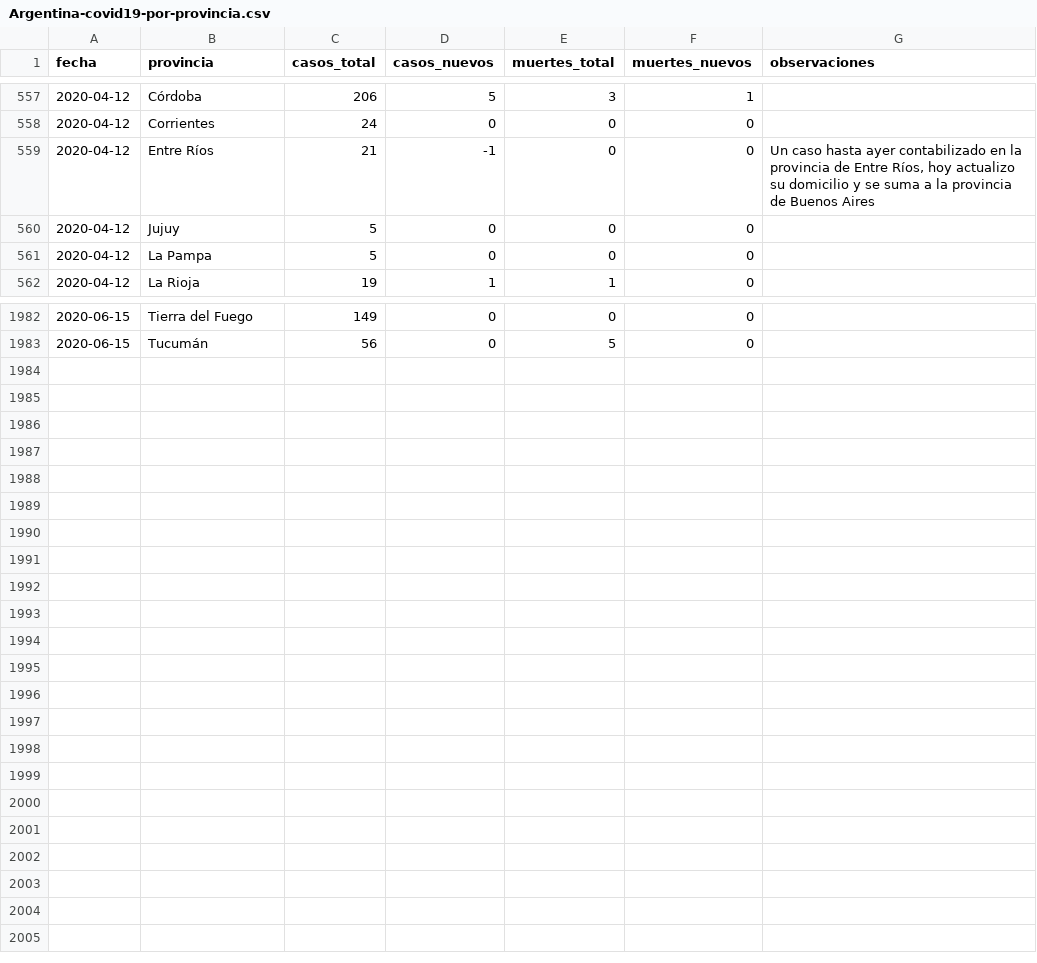
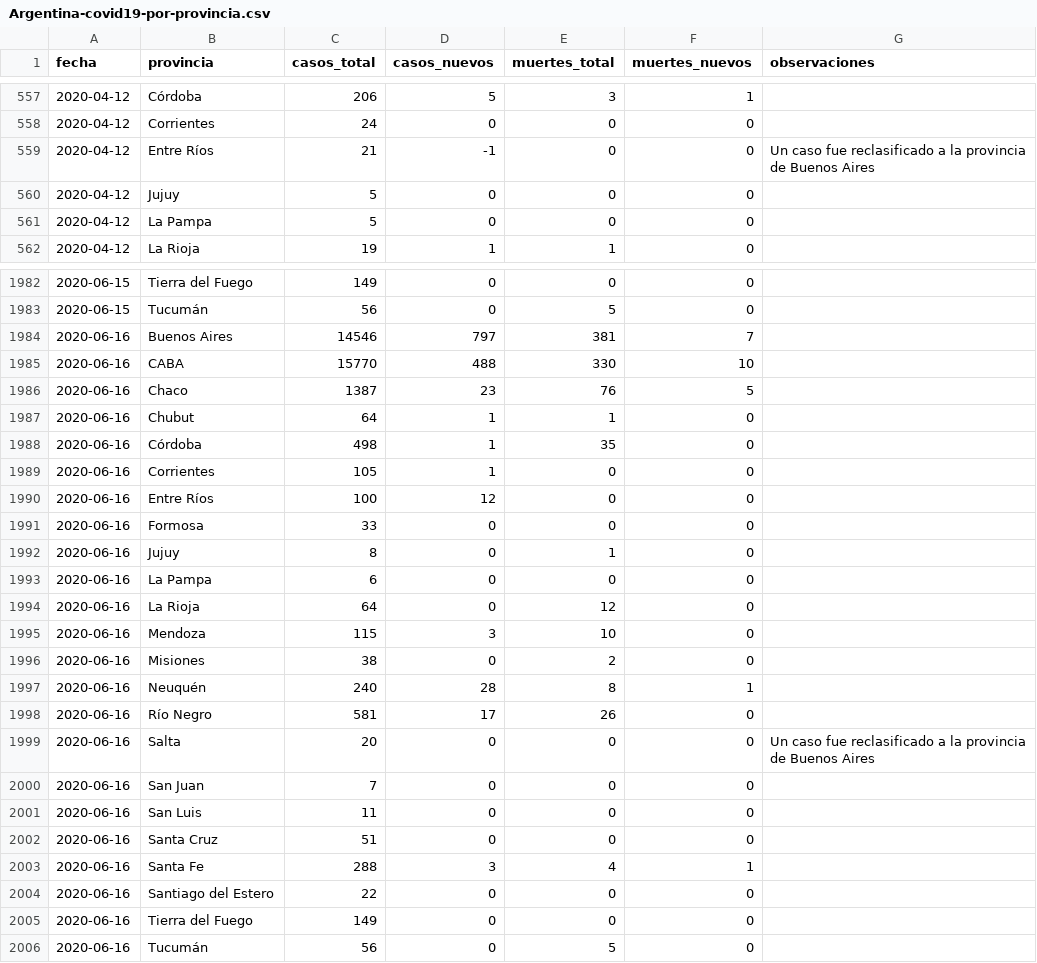
Before and after one commit to lucia15/Database-Covid19-Argentina, a CSV file: Argentina-covid19-por-provincia.csv, drawn as a sheet; only a part is shown, gaps mark what is left out; the diff covers the shown part only.

```diff
--- a/Argentina-covid19-por-provincia.csv
+++ b/Argentina-covid19-por-provincia.csv
@@ -558,3 +558,3 @@ fecha,provincia,casos_total,casos_nuevos,muertes_total,muertes_nuevos,observacio
 2020-04-12,Corrientes,24,0,0,0,
-2020-04-12,Entre Ríos,21,-1,0,0,"Un caso hasta ayer contabilizado en la provincia de Entre Ríos, hoy actualizo su domicilio y se suma a la provincia de Buenos Aires"
+2020-04-12,Entre Ríos,21,-1,0,0,Un caso fue reclasificado a la provincia de Buenos Aires
 2020-04-12,Jujuy,5,0,0,0,
@@ -1983 +1983,24 @@ fecha,provincia,casos_total,casos_nuevos,muertes_total,muertes_nuevos,observacio
 2020-06-15,Tucumán,56,0,5,0,
+2020-06-16,Buenos Aires,14546,797,381,7,
+2020-06-16,CABA,15770,488,330,10,
+2020-06-16,Chaco,1387,23,76,5,
+2020-06-16,Chubut,64,1,1,0,
+2020-06-16,Córdoba,498,1,35,0,
+2020-06-16,Corrientes,105,1,0,0,
+2020-06-16,Entre Ríos,100,12,0,0,
+2020-06-16,Formosa,33,0,0,0,
+2020-06-16,Jujuy,8,0,1,0,
+2020-06-16,La Pampa,6,0,0,0,
+2020-06-16,La Rioja,64,0,12,0,
+2020-06-16,Mendoza,115,3,10,0,
+2020-06-16,Misiones,38,0,2,0,
+2020-06-16,Neuquén,240,28,8,1,
+2020-06-16,Río Negro,581,17,26,0,
+2020-06-16,Salta,20,0,0,0,Un caso fue reclasificado a la provincia de Buenos Aires
+2020-06-16,San Juan,7,0,0,0,
+2020-06-16,San Luis,11,0,0,0,
+2020-06-16,Santa Cruz,51,0,0,0,
+2020-06-16,Santa Fe,288,3,4,1,
+2020-06-16,Santiago del Estero,22,0,0,0,
+2020-06-16,Tierra del Fuego,149,0,0,0,
+2020-06-16,Tucumán,56,0,5,0,
```
Also changed, not shown: 18 edited cells elsewhere in this file, Argentina-covid19-fallecidos.csv, Argentina-covid19.csv.
